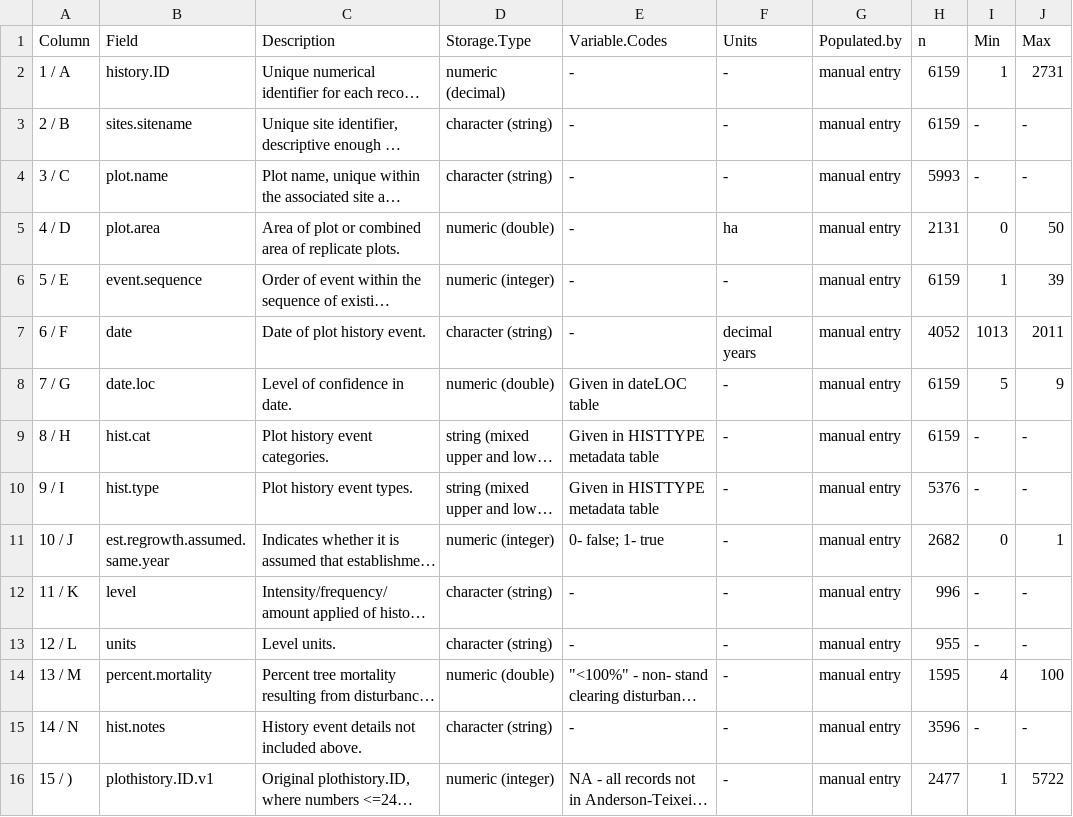
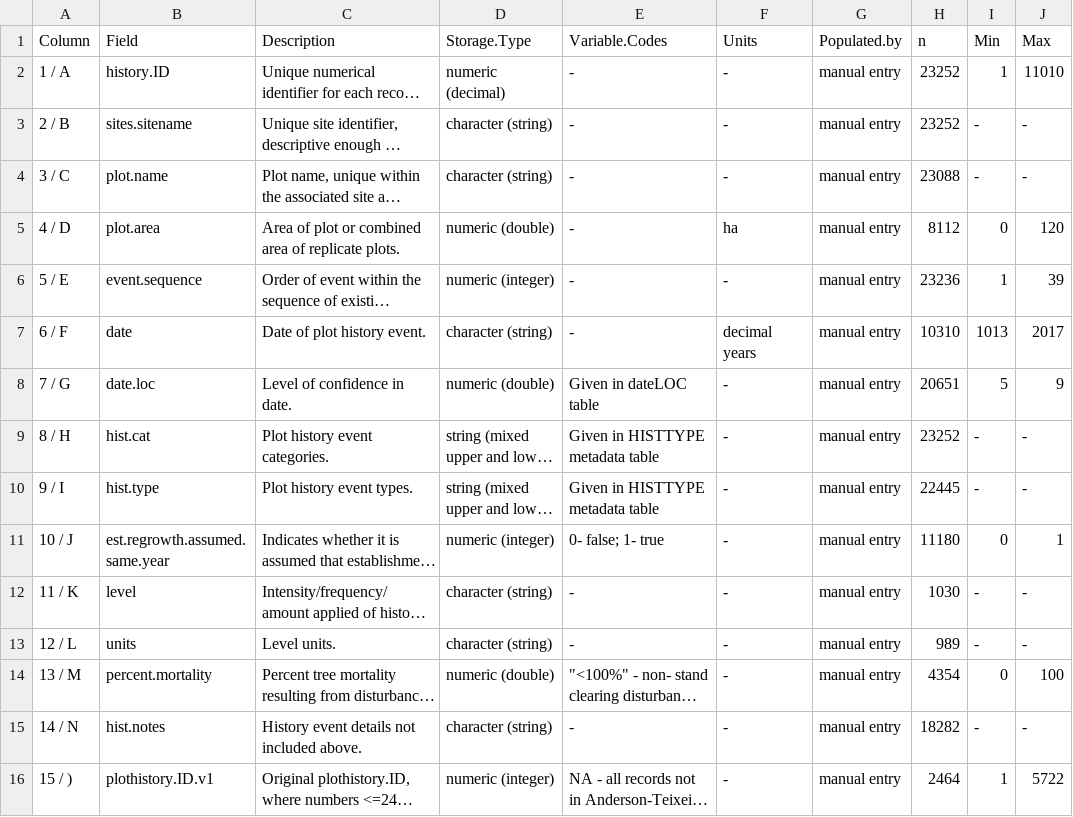
Before and after one commit to forc-db/ForC, a CSV file: metadata/history_metadata.csv, drawn as a sheet; long unchanged cells end in …; the diff names each change by its address in the sheet, - before the commit and + after, or states it on an @@ line.

```diff
--- a/metadata/history_metadata.csv
+++ b/metadata/history_metadata.csv
-H2:H3 (n): 6159
+H2:H3 (n): 23252
-J2 (Max): 2731
+J2 (Max): 11010
-H4 (n): 5993
+H4 (n): 23088
-H5 (n): 2131
+H5 (n): 8112
-J5 (Max): 50
+J5 (Max): 120
-H6 (n): 6159
+H6 (n): 23236
-H7 (n): 4052
+H7 (n): 10310
-J7 (Max): 2011
+J7 (Max): 2017
-H8 (n): 6159
+H8 (n): 20651
-H9 (n): 6159
+H9 (n): 23252
-H10 (n): 5376
+H10 (n): 22445
-H11 (n): 2682
+H11 (n): 11180
-H12 (n): 996
+H12 (n): 1030
-H13 (n): 955
+H13 (n): 989
-H14 (n): 1595
+H14 (n): 4354
-I14 (Min): 4
+I14 (Min): 0
-H15 (n): 3596
+H15 (n): 18282
-H16 (n): 2477
+H16 (n): 2464
```
Also changed, not shown: metadata/measurements_metadata.csv, metadata/methodology_metadata.csv, 7 other files.
